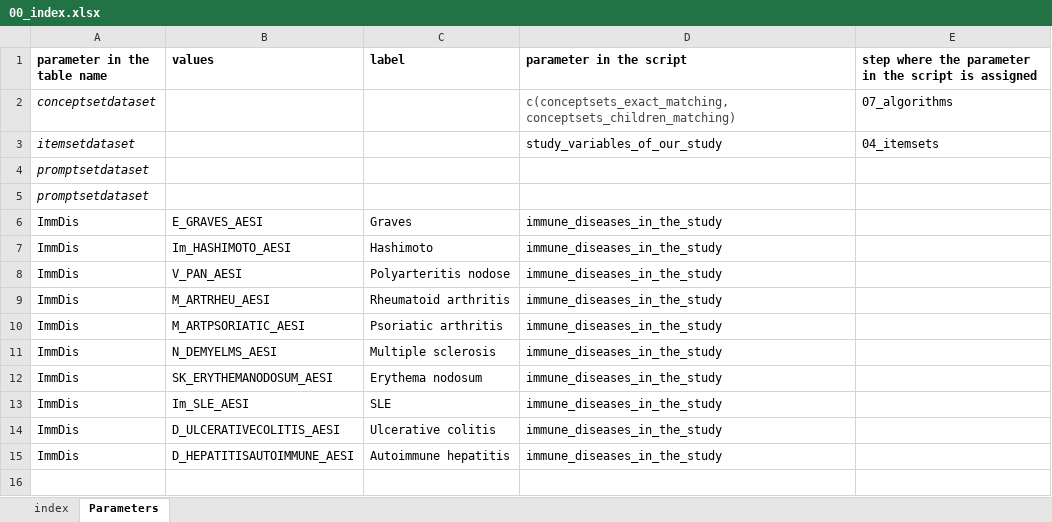
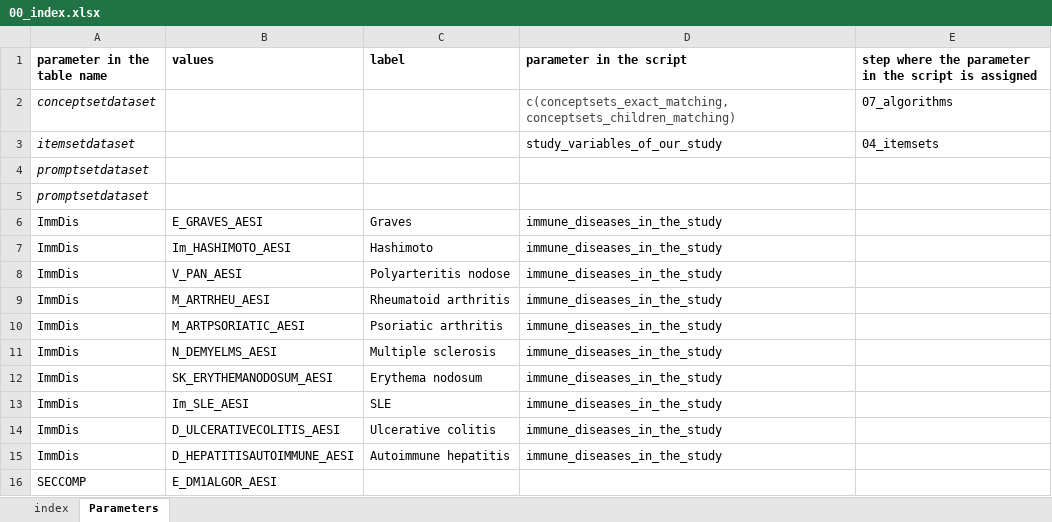
Before and after one commit to VAC4EU/ROC18_Objective_2, an Excel workbook: i_codebooks/00_index.xlsx, sheet Parameters, drawn as a sheet; values as stored, in another font and other column widths than the file's, no borders; the diff names each change by its address in the sheet, - before the commit and + after, or states it on an @@ line.

```diff
--- a/i_codebooks/00_index.xlsx (sheet Parameters)
+++ b/i_codebooks/00_index.xlsx (sheet Parameters)
+row 16: SECCOMP | E_DM1ALGOR_AESI
```
Also changed, not shown: sheet index.
